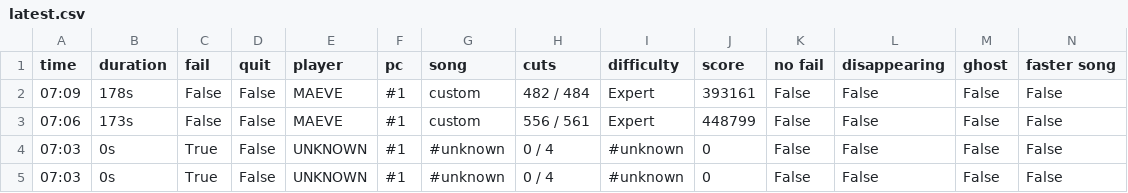
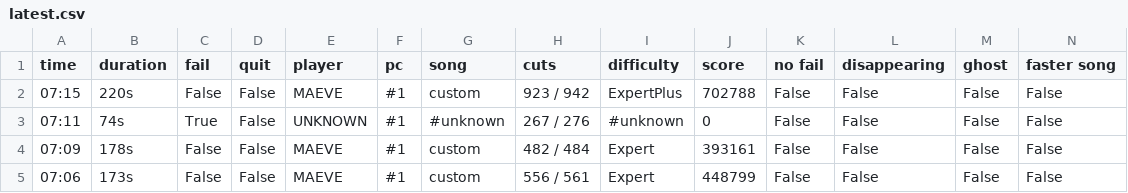
Before and after one commit to budidino/multiverse, a CSV file: latest.csv, drawn as a sheet; only a part is shown; the shorter side is filled out with more unchanged rows; the diff names each change by its address in the sheet, - before the commit and + after, or states it on an @@ line.

```diff
--- a/latest.csv
+++ b/latest.csv
+row 2: 07:15 | 220s | False | False | MAEVE | #1 | custom | 923 / 942 | ExpertPlus | 702788 | False | False | False | False
+row 3: 07:11 | 74s | True | False | UNKNOWN | #1 | #unknown | 267 / 276 | #unknown | 0 | False | False | False | False
```
Also changed, not shown: 2 other files.
